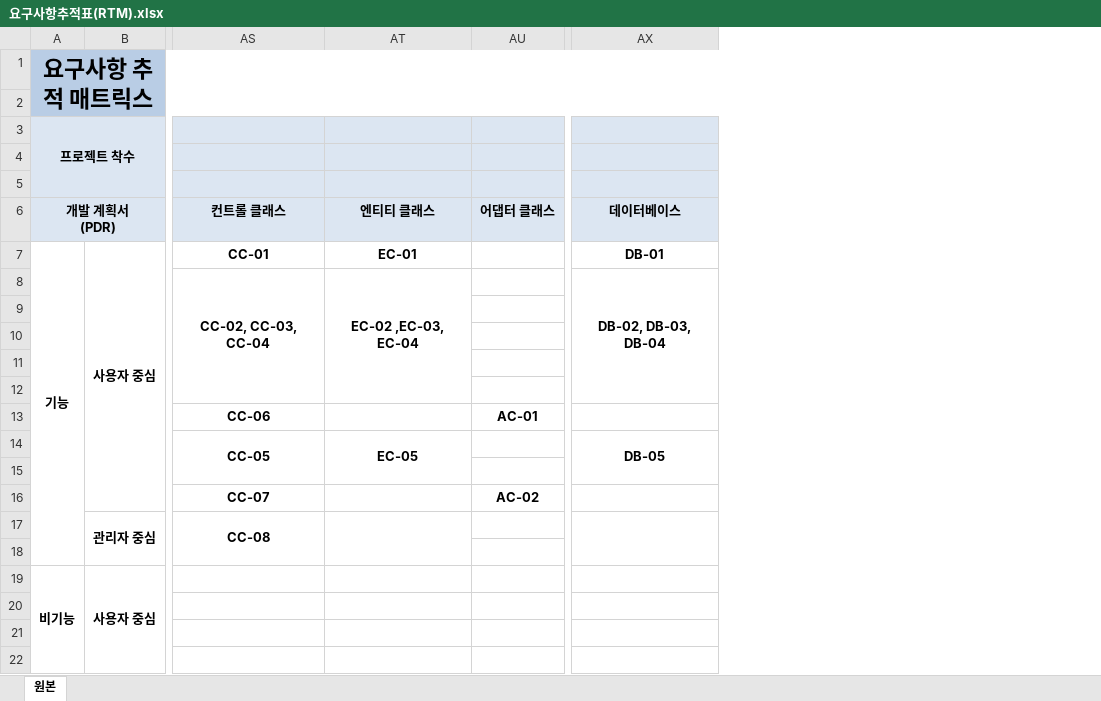
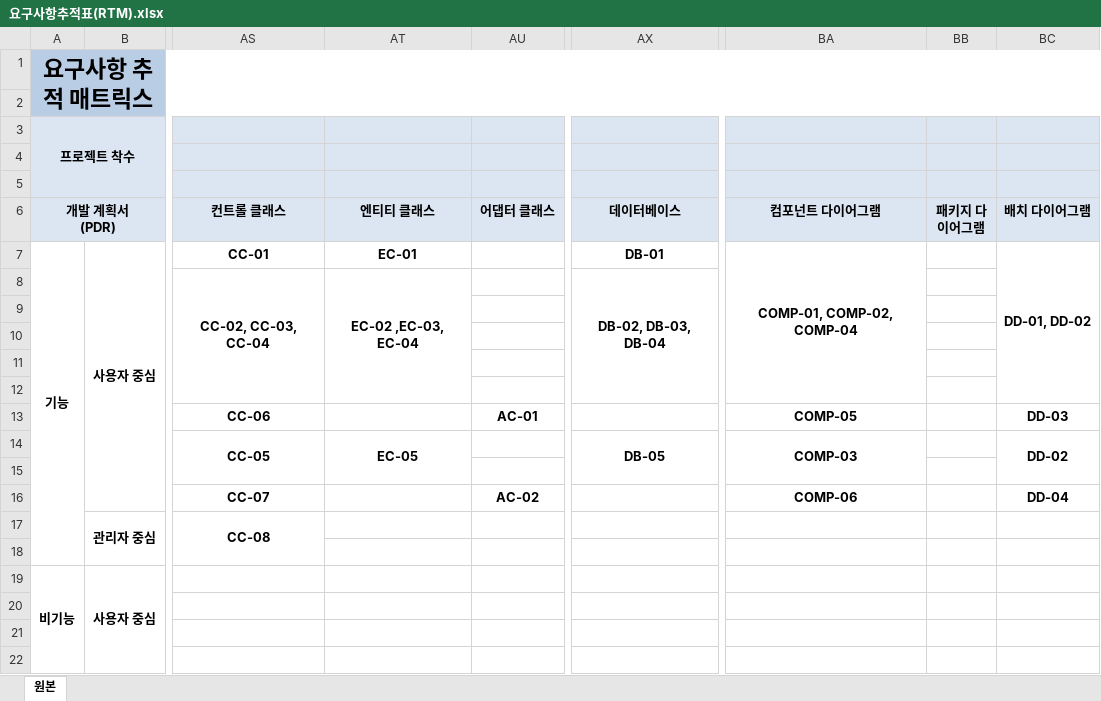
Before and after one commit to hyojin-i/FlashTalk, an Excel workbook: Document/요구사항추적표(RTM).xlsx, sheet 원본, drawn as a sheet; only a part is shown, gaps mark what is left out; values as stored, in another font and other column widths than the file's, no borders; removed rows and columns are numbered as before the commit, all else as after; the diff names each change by its address in the sheet, - before the commit and + after, or states it on an @@ line.

Commit message:
배치 다이어그램 작성 및 문서 추가(uml, rtm, sdd)

```diff
--- a/Document/요구사항추적표(RTM).xlsx (sheet 원본)
+++ b/Document/요구사항추적표(RTM).xlsx (sheet 원본)
+column BA (컴포넌트 다이어그램), rows 7-16: COMP-01, COMP-02, COMP-04 |  |  |  |  |  | COMP-05 | COMP-03 |  | COMP-06
+column BB (패키지 다이어그램), empty
+column BC (배치 다이어그램), rows 7-16: DD-01, DD-02 |  |  |  |  |  | DD-03 | DD-02 |  | DD-04
-AT17:AT18 merged
-AX17:AX18 merged
```
Also changed, not shown: 2 other files.
